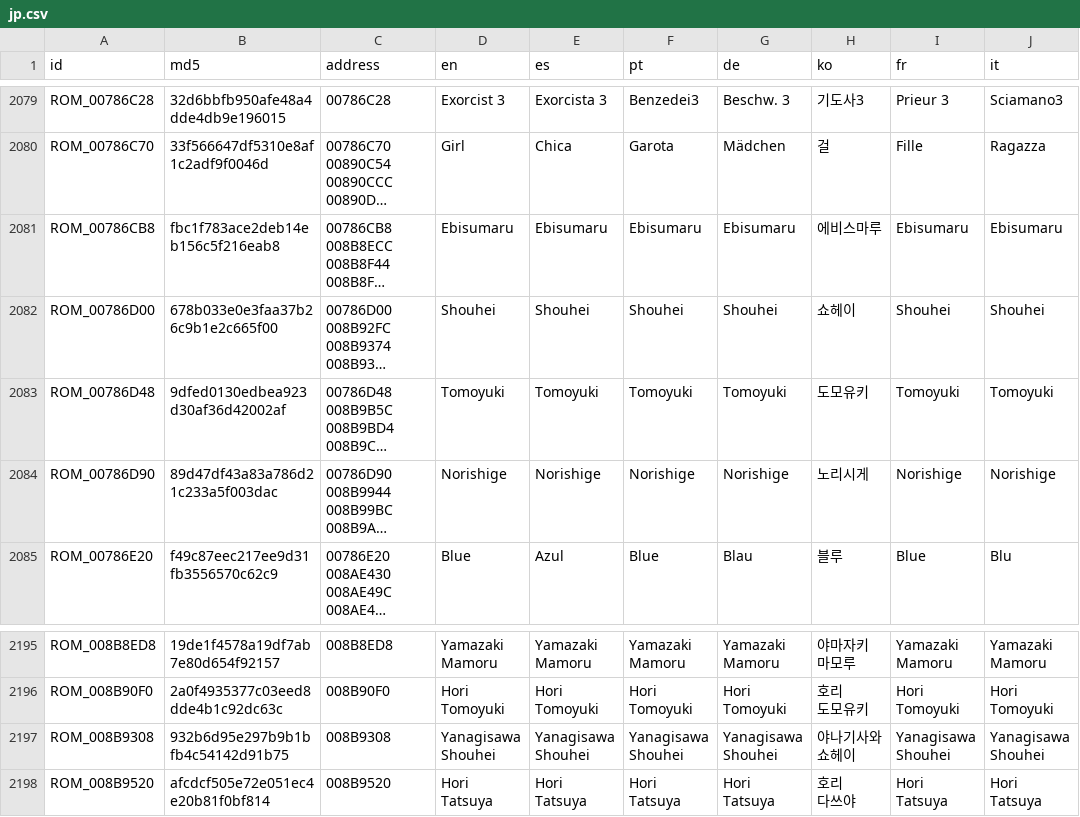
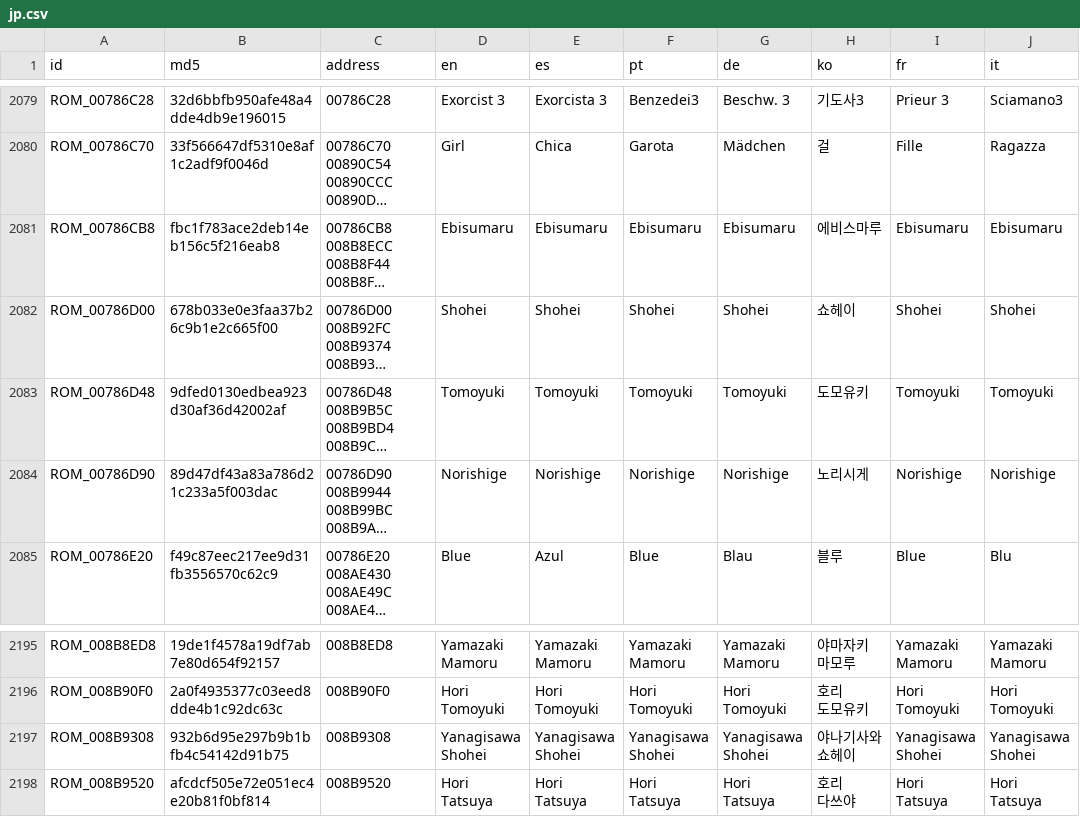
Before and after one commit to team-hippodrome/stadion, a CSV file: translation/jp.csv, drawn as a sheet; only a part is shown, gaps mark what is left out; long unchanged cells end in …; ↵ is a line break in a cell; the diff names each change by its address in the sheet, - before the commit and + after, or states it on an @@ line.

```diff
--- a/translation/jp.csv
+++ b/translation/jp.csv
-D2082 (en): Shouhei
+D2082 (en): Shohei
-E2082 (es): Shouhei
+E2082 (es): Shohei
-F2082 (pt): Shouhei
+F2082 (pt): Shohei
-G2082 (de): Shouhei
+G2082 (de): Shohei
-I2082 (fr): Shouhei
+I2082 (fr): Shohei
-J2082 (it): Shouhei
+J2082 (it): Shohei
-D2197 (en): Yanagisawa ↵ Shouhei
+D2197 (en): Yanagisawa ↵ Shohei
-E2197 (es): Yanagisawa ↵ Shouhei
+E2197 (es): Yanagisawa ↵ Shohei
-F2197 (pt): Yanagisawa ↵ Shouhei
+F2197 (pt): Yanagisawa ↵ Shohei
-G2197 (de): Yanagisawa ↵ Shouhei
+G2197 (de): Yanagisawa ↵ Shohei
-I2197 (fr): Yanagisawa ↵ Shouhei
+I2197 (fr): Yanagisawa ↵ Shohei
-J2197 (it): Yanagisawa ↵ Shouhei
+J2197 (it): Yanagisawa ↵ Shohei
```
Also changed, not shown: translation/kanji.csv, 25 other files.
